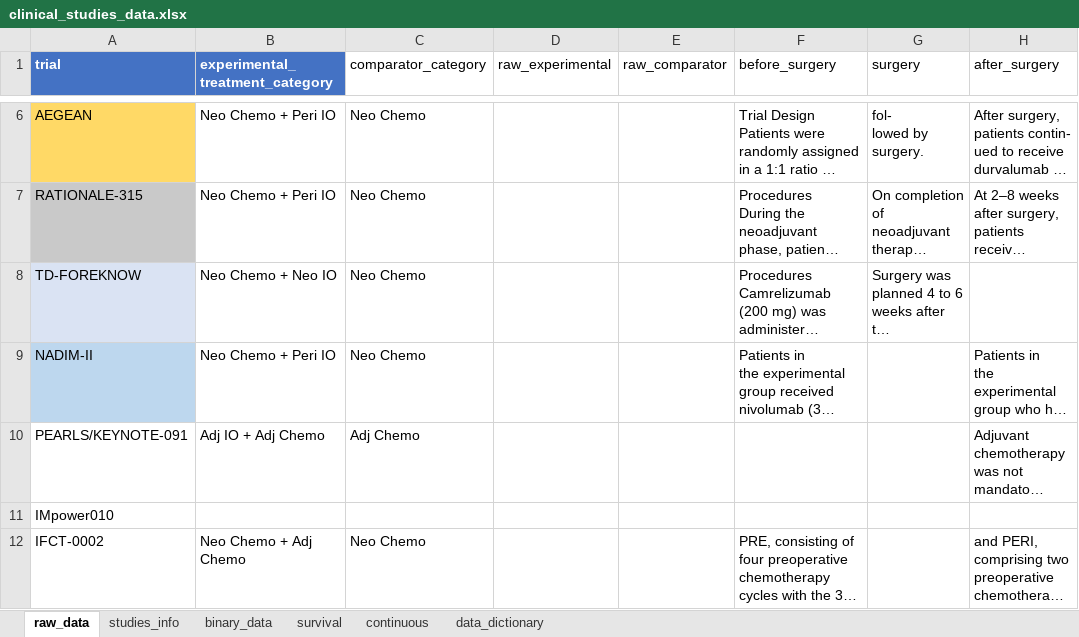
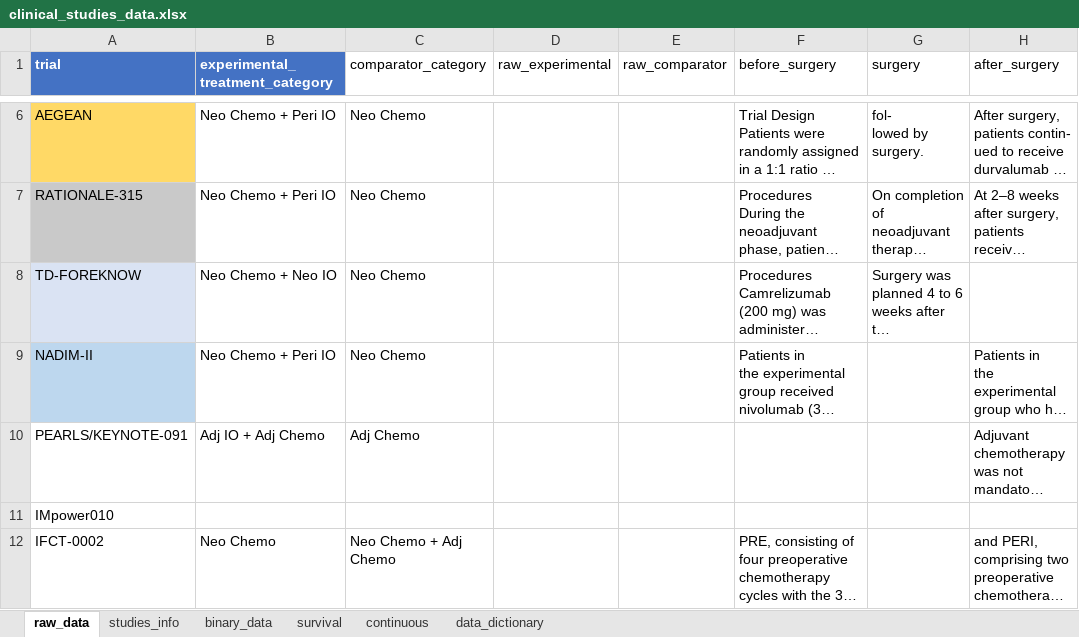
Before and after one commit to zuofengli/AIMetaAnalysis, an Excel workbook: inst/extdata/clinical_studies_data.xlsx, sheet raw_data, drawn as a sheet; only a part is shown, gaps mark what is left out; long unchanged cells end in …; values as stored, in another font and other column widths than the file's, no borders; table styles not drawn; the diff names each change by its address in the sheet, - before the commit and + after, or states it on an @@ line.

```diff
--- a/inst/extdata/clinical_studies_data.xlsx (sheet raw_data)
+++ b/inst/extdata/clinical_studies_data.xlsx (sheet raw_data)
-B12 (experimental_treatment_category): Neo Chemo + Adj Chemo
+B12 (experimental_treatment_category): Neo Chemo
-C12 (comparator_category): Neo Chemo
+C12 (comparator_category): Neo Chemo + Adj Chemo
```
Also changed, not shown: sheet studies_info, sheet binary_data, 3 other files.
